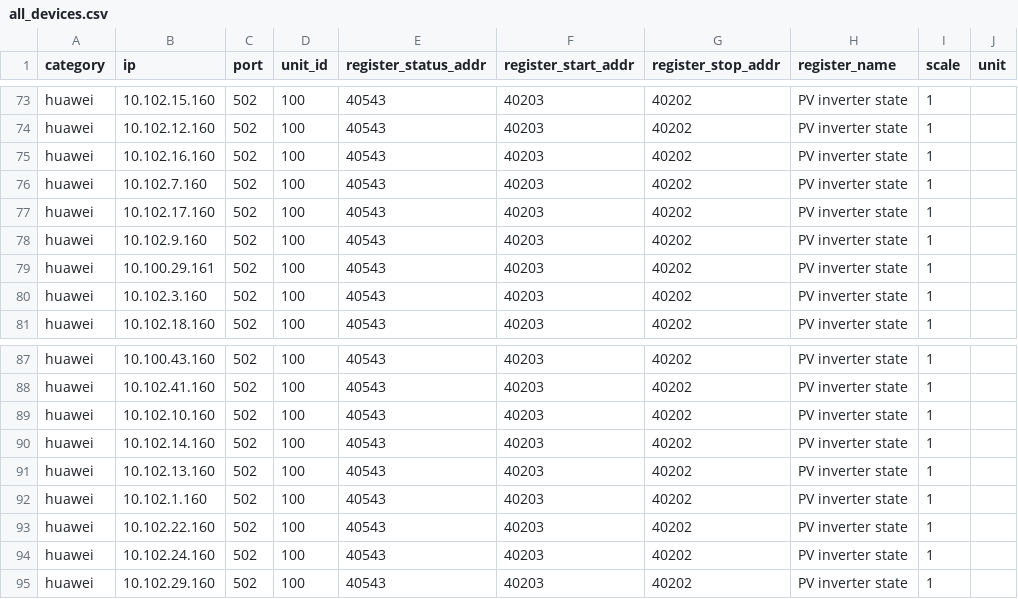
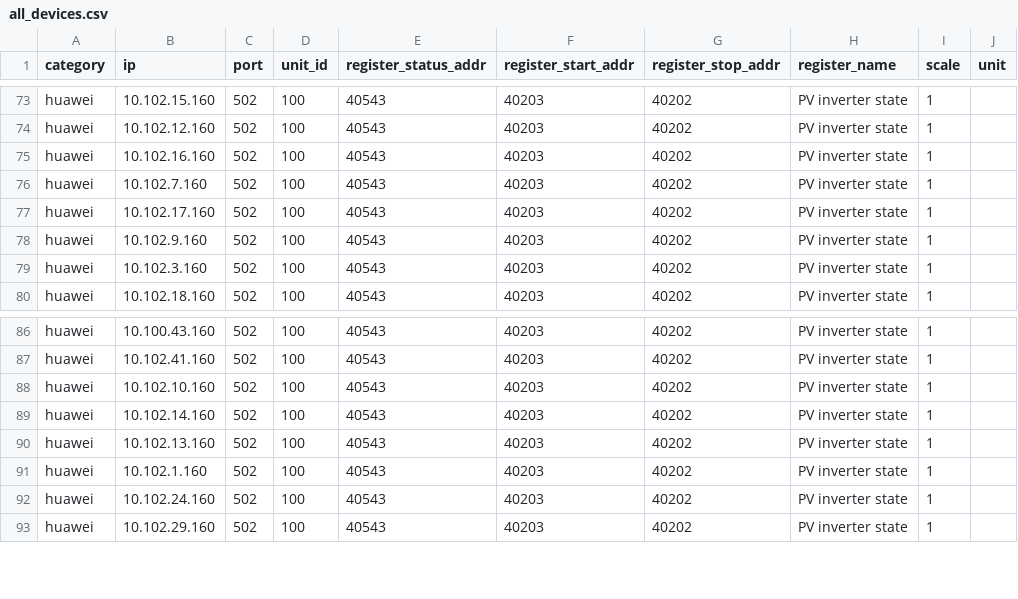
Before and after one commit to panpcode/loggerbridge, a CSV file: all_devices.csv, drawn as a sheet; only a part is shown, gaps mark what is left out.

```diff
--- a/all_devices.csv
+++ b/all_devices.csv
@@ -78,3 +78,2 @@ huawei,10.102.17.160,502,100,40543,40203,40202,PV inverter state,1,
 huawei,10.102.9.160,502,100,40543,40203,40202,PV inverter state,1,
-huawei,10.100.29.161,502,100,40543,40203,40202,PV inverter state,1,
 huawei,10.102.3.160,502,100,40543,40203,40202,PV inverter state,1,
@@ -92,3 +91,2 @@ huawei,10.102.13.160,502,100,40543,40203,40202,PV inverter state,1,
 huawei,10.102.1.160,502,100,40543,40203,40202,PV inverter state,1,
-huawei,10.102.22.160,502,100,40543,40203,40202,PV inverter state,1,
 huawei,10.102.24.160,502,100,40543,40203,40202,PV inverter state,1,
```
Also changed, not shown: csvs/all_devices copy.csv.
